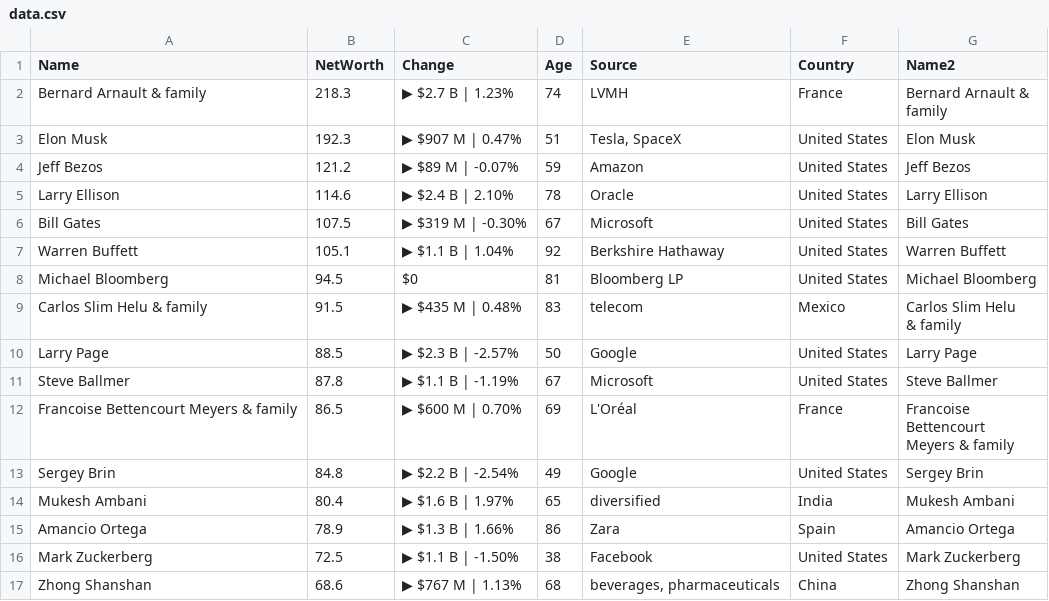
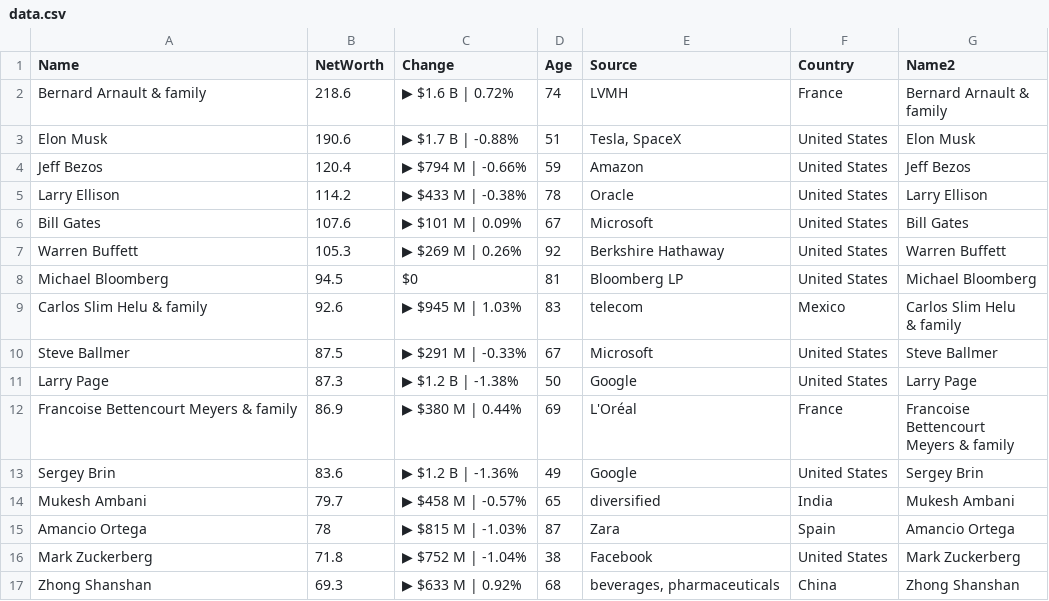
Before and after one commit to ckr4/bnaires, a CSV file: bnaires/data.csv, drawn as a sheet; only a part is shown; the diff covers the shown part only.

Commit message:
update bnaires

```diff
--- a/bnaires/data.csv
+++ b/bnaires/data.csv
@@ -1,21 +1,21 @@
 "Name","NetWorth","Change","Age","Source","Country","Name2"
-"Bernard Arnault & family",218.3,"▶ $2.7 B | 1.23%",74,"LVMH","France","Bernard Arnault &
-family"
-"Elon Musk",192.3,"▶ $907 M | 0.47%",51,"Tesla, SpaceX","United States","Elon Musk"
-"Jeff Bezos",121.2,"▶ $89 M | -0.07%",59,"Amazon","United States","Jeff Bezos"
-"Larry Ellison",114.6,"▶ $2.4 B | 2.10%",78,"Oracle","United States","Larry Ellison"
-"Bill Gates",107.5,"▶ $319 M | -0.30%",67,"Microsoft","United States","Bill Gates"
-"Warren Buffett",105.1,"▶ $1.1 B | 1.04%",92,"Berkshire Hathaway","United States","Warren Buffett"
+"Bernard Arnault & family",218.6,"▶ $1.6 B | 0.72%",74,"LVMH","France","Bernard Arnault &
+family"
+"Elon Musk",190.6,"▶ $1.7 B | -0.88%",51,"Tesla, SpaceX","United States","Elon Musk"
+"Jeff Bezos",120.4,"▶ $794 M | -0.66%",59,"Amazon","United States","Jeff Bezos"
+"Larry Ellison",114.2,"▶ $433 M | -0.38%",78,"Oracle","United States","Larry Ellison"
+"Bill Gates",107.6,"▶ $101 M | 0.09%",67,"Microsoft","United States","Bill Gates"
+"Warren Buffett",105.3,"▶ $269 M | 0.26%",92,"Berkshire Hathaway","United States","Warren Buffett"
 "Michael Bloomberg",94.5,"$0",81,"Bloomberg LP","United States","Michael Bloomberg"
-"Carlos Slim Helu & family",91.5,"▶ $435 M | 0.48%",83,"telecom","Mexico","Carlos Slim Helu
-& family"
-"Larry Page",88.5,"▶ $2.3 B | -2.57%",50,"Google","United States","Larry Page"
-"Steve Ballmer",87.8,"▶ $1.1 B | -1.19%",67,"Microsoft","United States","Steve Ballmer"
-"Francoise Bettencourt Meyers & family",86.5,"▶ $600 M | 0.70%",69,"L'Oréal","France","Francoise
-Bettencourt
-Meyers & family"
-"Sergey Brin",84.8,"▶ $2.2 B | -2.54%",49,"Google","United States","Sergey Brin"
-"Mukesh Ambani",80.4,"▶ $1.6 B | 1.97%",65,"diversified","India","Mukesh Ambani"
-"Amancio Ortega",78.9,"▶ $1.3 B | 1.66%",86,"Zara","Spain","Amancio Ortega"
-"Mark Zuckerberg",72.5,"▶ $1.1 B | -1.50%",38,"Facebook","United States","Mark Zuckerberg"
-"Zhong Shanshan",68.6,"▶ $767 M | 1.13%",68,"beverages, pharmaceuticals","China","Zhong Shanshan"
+"Carlos Slim Helu & family",92.6,"▶ $945 M | 1.03%",83,"telecom","Mexico","Carlos Slim Helu
+& family"
+"Steve Ballmer",87.5,"▶ $291 M | -0.33%",67,"Microsoft","United States","Steve Ballmer"
+"Larry Page",87.3,"▶ $1.2 B | -1.38%",50,"Google","United States","Larry Page"
+"Francoise Bettencourt Meyers & family",86.9,"▶ $380 M | 0.44%",69,"L'Oréal","France","Francoise
+Bettencourt
+Meyers & family"
+"Sergey Brin",83.6,"▶ $1.2 B | -1.36%",49,"Google","United States","Sergey Brin"
+"Mukesh Ambani",79.7,"▶ $458 M | -0.57%",65,"diversified","India","Mukesh Ambani"
+"Amancio Ortega",78,"▶ $815 M | -1.03%",87,"Zara","Spain","Amancio Ortega"
+"Mark Zuckerberg",71.8,"▶ $752 M | -1.04%",38,"Facebook","United States","Mark Zuckerberg"
+"Zhong Shanshan",69.3,"▶ $633 M | 0.92%",68,"beverages, pharmaceuticals","China","Zhong Shanshan"
```
Also changed, not shown: 14 edited cells elsewhere in this file, 1 other file.
